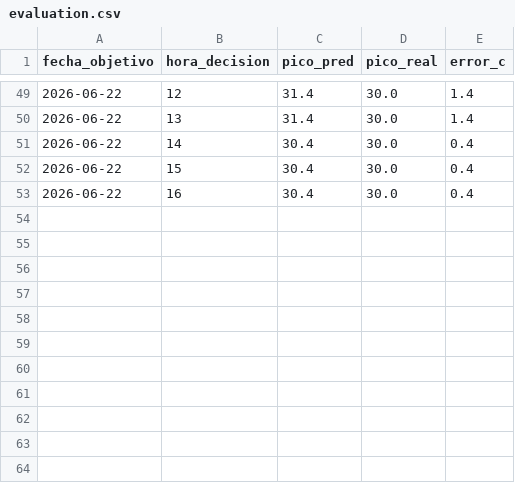
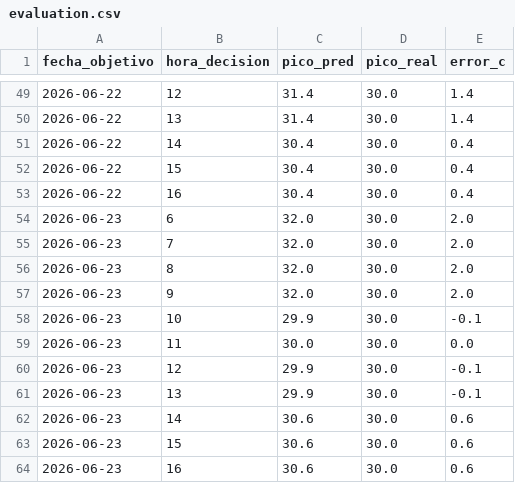
Before and after one commit to CesarG-09/panama-temp-forecast, a CSV file: data/evaluation.csv, drawn as a sheet; only a part is shown, gaps mark what is left out.

```diff
--- a/data/evaluation.csv
+++ b/data/evaluation.csv
@@ -53 +53,12 @@ fecha_objetivo,hora_decision,pico_pred,pico_real,error_c
 2026-06-22,16,30.4,30.0,0.4
+2026-06-23,6,32.0,30.0,2.0
+2026-06-23,7,32.0,30.0,2.0
+2026-06-23,8,32.0,30.0,2.0
+2026-06-23,9,32.0,30.0,2.0
+2026-06-23,10,29.9,30.0,-0.1
+2026-06-23,11,30.0,30.0,0.0
+2026-06-23,12,29.9,30.0,-0.1
+2026-06-23,13,29.9,30.0,-0.1
+2026-06-23,14,30.6,30.0,0.6
+2026-06-23,15,30.6,30.0,0.6
+2026-06-23,16,30.6,30.0,0.6
```
Also changed, not shown: data/predictions.csv, 1 other file.
